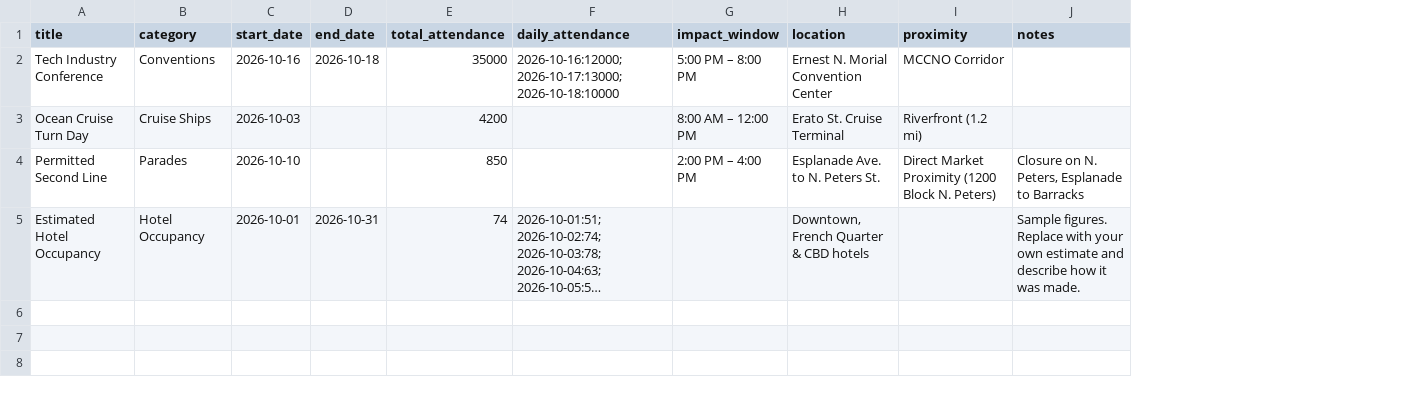
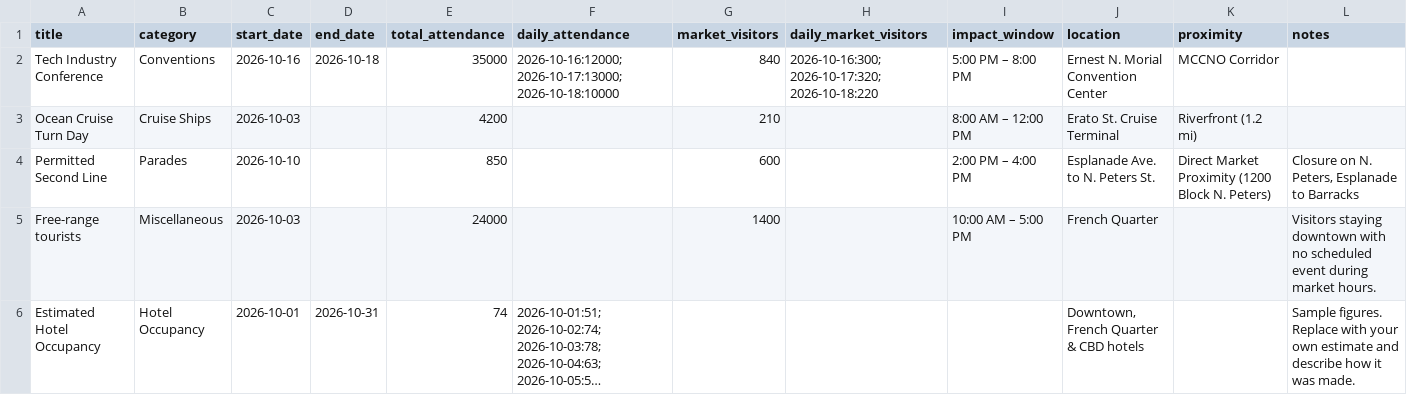
Before and after one commit to namebracelets/Calendar-, a CSV file: events-template.csv, drawn as a sheet; only a part is shown; long unchanged cells end in …; addresses are those after the commit; rows hold the shown columns only; the diff names each change by its address in the sheet, - before the commit and + after, or states it on an @@ line.

```diff
--- a/events-template.csv
+++ b/events-template.csv
+column G (market_visitors), rows 2-4: 840 | 210 | 600
+column H (daily_market_visitors), row 2: 2026-10-16:300; 2026-10-17:320; 2026-10-18:220
+row 5: Free-range tourists | Miscellaneous | 2026-10-03 |  | 24000 |  | 1400 |  | 10:00 AM – 5:00 PM | French Quarter |  | Visitors staying downtown with no scheduled event during market hours.
```
Also changed, not shown: 7 other files.
